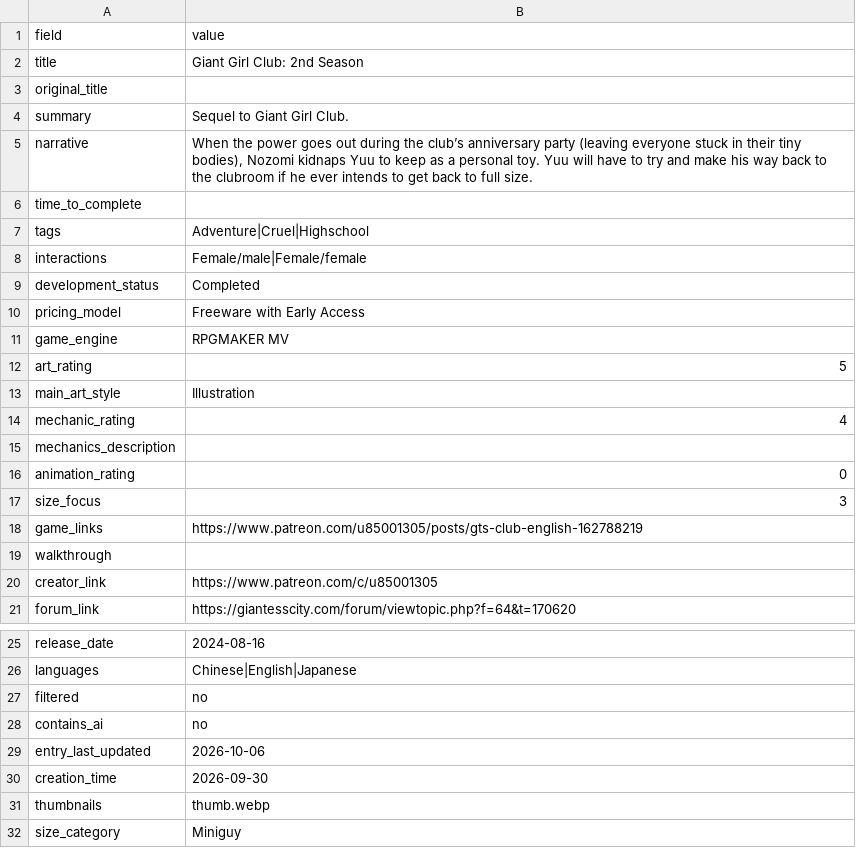
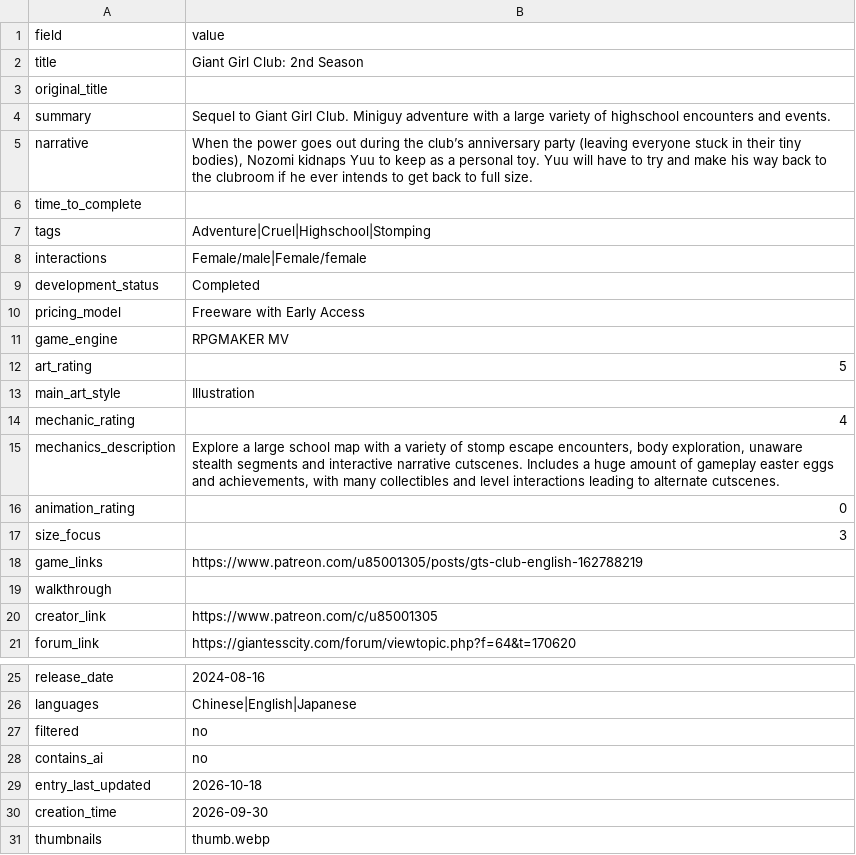
Before and after one commit to artsketter/size-game-index-content, a CSV file: games/giant-girl-club-2nd-season/game.csv, drawn as a sheet; only a part is shown, gaps mark what is left out; the shorter side is filled out with more unchanged rows.

Commit message:
Nurse game + GGC2 info added

```diff
--- a/games/giant-girl-club-2nd-season/game.csv
+++ b/games/giant-girl-club-2nd-season/game.csv
@@ -3,6 +3,6 @@ title,Giant Girl Club: 2nd Season
 original_title,
-summary,Sequel to Giant Girl Club.
+summary,Sequel to Giant Girl Club. Miniguy adventure with a large variety of highschool encounters and events.
 narrative,"When the power goes out during the club’s anniversary party (leaving everyone stuck in their tiny bodies), Nozomi kidnaps Yuu to keep as a personal toy. Yuu will have to try and make his way back to the clubroom if he ever intends to get back to full size."
 time_to_complete,
-tags,Adventure|Cruel|Highschool
+tags,Adventure|Cruel|Highschool|Stomping
 interactions,Female/male|Female/female
@@ -14,3 +14,3 @@ main_art_style,Illustration
 mechanic_rating,4
-mechanics_description,
+mechanics_description,"Explore a large school map with a variety of stomp escape encounters, body exploration, unaware stealth segments and interactive narrative cutscenes. Includes a huge amount of gameplay easter eggs and achievements, with many collectibles and level interactions leading to alternate cutscenes."
 animation_rating,0
@@ -28,3 +28,3 @@ filtered,no
 contains_ai,no
-entry_last_updated,2026-10-06
+entry_last_updated,2026-10-18
 creation_time,2026-09-30
```
Also changed, not shown: games/nurse-game-tbd/game.csv, 2 other files.
